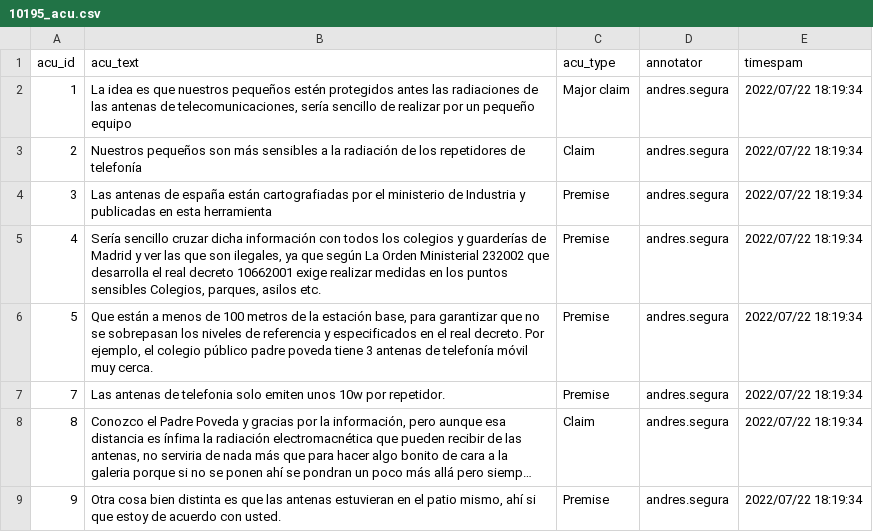
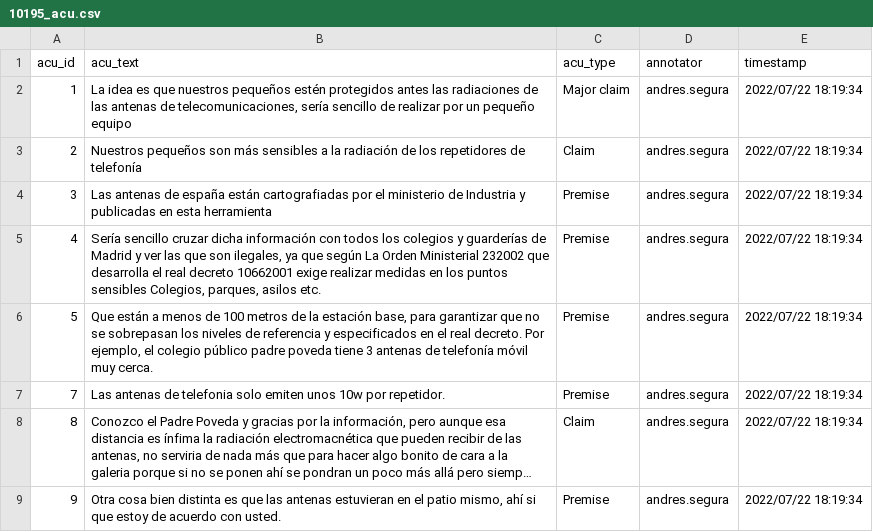
Before and after one commit to argrecsys/argael, a CSV file: data/results/10195_acu.csv, drawn as a sheet; long unchanged cells end in ….

```diff
--- a/data/results/10195_acu.csv
+++ b/data/results/10195_acu.csv
@@ -1,2 +1,2 @@
-"acu_id","acu_text","acu_type","annotator","timespam"
+"acu_id","acu_text","acu_type","annotator","timestamp"
 "1","La idea es que nuestros pequeños estén protegidos antes las radiaciones de las antenas de telecomunicaciones, sería sencillo de realizar por un pequeño equipo","Major claim","andres.segura","2022/07/22 18:19:34"
```
Also changed, not shown: data/results/10195_aru.csv, data/results/109_acu.csv, 4 other files.
